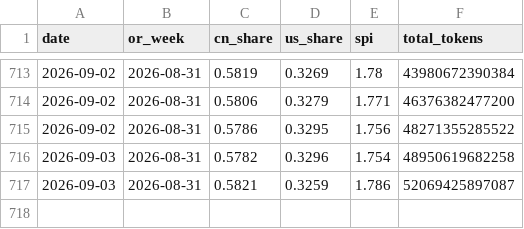
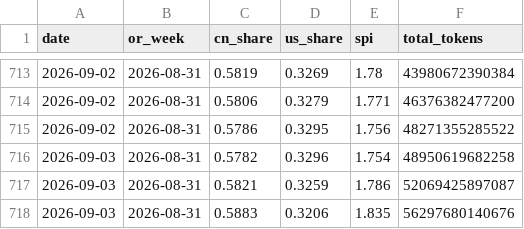
Before and after one commit to mishablank/Omen-AI-Trade-the-AI-Revolution, a CSV file: omen/china-snapshots.csv, drawn as a sheet; only a part is shown, gaps mark what is left out.

```diff
--- a/omen/china-snapshots.csv
+++ b/omen/china-snapshots.csv
@@ -717 +717,2 @@ date,or_week,cn_share,us_share,spi,total_tokens
 2026-09-03,2026-08-31,0.5821,0.3259,1.786,52069425897087
+2026-09-03,2026-08-31,0.5883,0.3206,1.835,56297680140676
```
Also changed, not shown: omen/capex-snapshots.csv, omen/china-metrics.csv, 6 other files.
